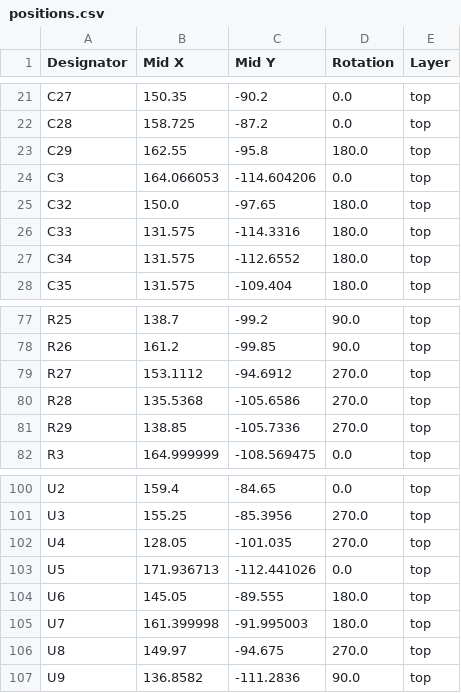
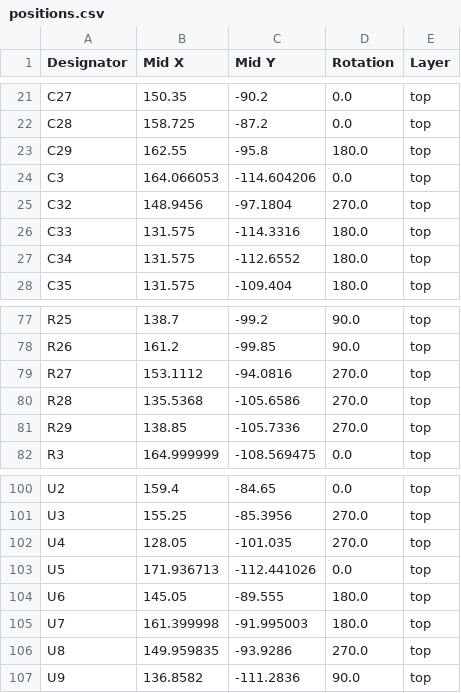
Before and after one commit to drleavsy/LightFusion, a CSV file: production/positions.csv, drawn as a sheet; only a part is shown, gaps mark what is left out.

```diff
--- a/production/positions.csv
+++ b/production/positions.csv
@@ -24,3 +24,3 @@ C29,162.55,-95.8,180.0,top
 C3,164.066053,-114.604206,0.0,top
-C32,150.0,-97.65,180.0,top
+C32,148.9456,-97.1804,270.0,top
 C33,131.575,-114.3316,180.0,top
@@ -78,3 +78,3 @@ R25,138.7,-99.2,90.0,top
 R26,161.2,-99.85,90.0,top
-R27,153.1112,-94.6912,270.0,top
+R27,153.1112,-94.0816,270.0,top
 R28,135.5368,-105.6586,270.0,top
@@ -105,3 +105,3 @@ U6,145.05,-89.555,180.0,top
 U7,161.399998,-91.995003,180.0,top
-U8,149.97,-94.675,270.0,top
+U8,149.959835,-93.9286,270.0,top
 U9,136.8582,-111.2836,90.0,top
```
Also changed, not shown: 12 other files.
